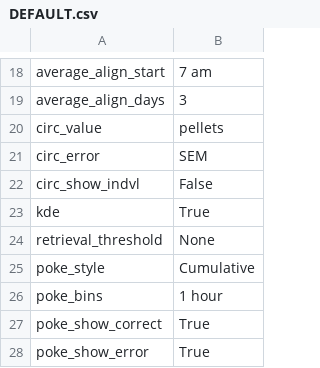
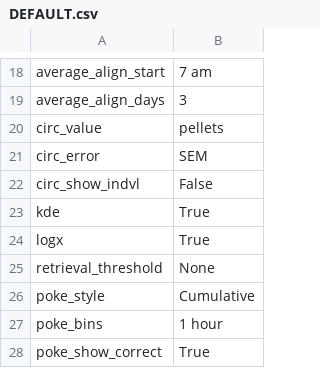
Before and after one commit to earnestt1234/FED3_Viz, a CSV file: FED3_Viz/settings/DEFAULT.csv, drawn as a sheet; only a part is shown, gaps mark what is left out; the shorter side is filled out with more unchanged rows.

Commit message:
final v0.3.0 testing
-add scroll for settings tab
-add log option for ipi plots
-set starting geometry

```diff
--- a/FED3_Viz/settings/DEFAULT.csv
+++ b/FED3_Viz/settings/DEFAULT.csv
@@ -23,2 +23,3 @@ circ_show_indvl,False
 kde,True
+logx,True
 retrieval_threshold,None
```
Also changed, not shown: FED3_Viz/settings/LAST_USED.csv, 4 other files.
